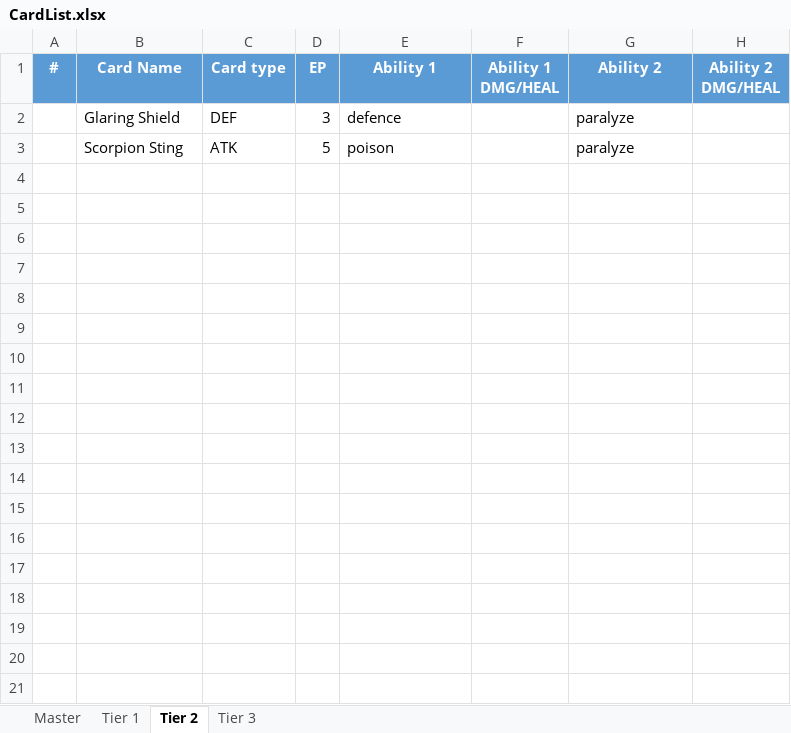
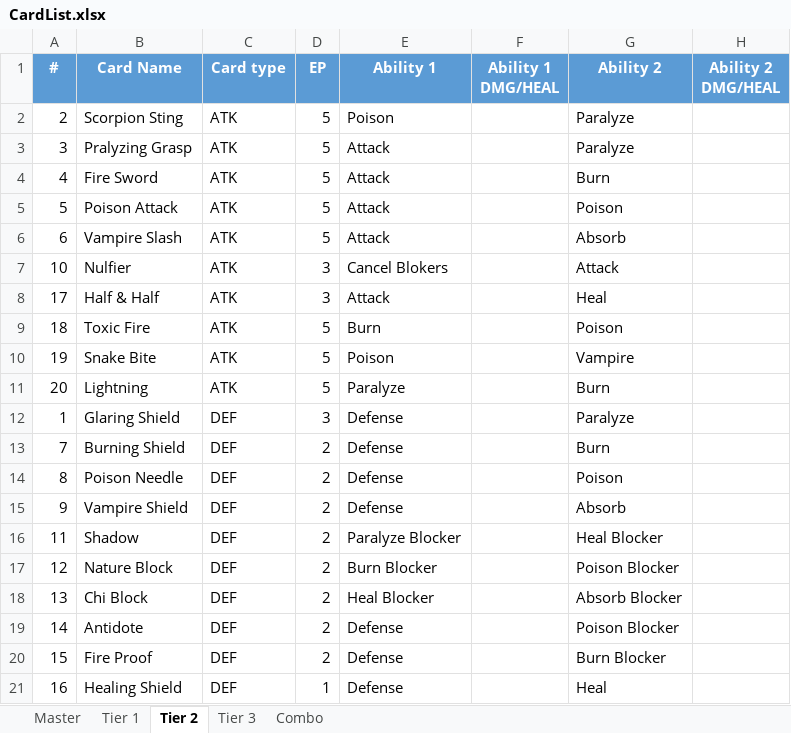
Before and after one commit to Higure27/Grimoire, an Excel workbook: Game Design/CardList.xlsx, sheet Tier 2, drawn as a sheet; values as stored, in another font and other column widths than the file's, no borders; table styles not drawn; removed rows and columns are numbered as before the commit, all else as after; the diff names each change by its address in the sheet, - before the commit and + after, or states it on an @@ line.

```diff
--- a/Game Design/CardList.xlsx (sheet Tier 2)
+++ b/Game Design/CardList.xlsx (sheet Tier 2)
+sheet tab: Combo
-row 2:  | Glaring Shield | DEF | 3 | defence |  | paralyze
-A2 (#): (empty)
+A2 (#): 2
-E2 (Ability 1): poison
+E2 (Ability 1): Poison
-G2 (Ability 2): paralyze
+G2 (Ability 2): Paralyze
+row 3: 3 | Pralyzing Grasp | ATK | 5 | Attack |  | Paralyze
+row 4: 4 | Fire Sword | ATK | 5 | Attack |  | Burn
+row 5: 5 | Poison Attack | ATK | 5 | Attack |  | Poison
+row 6: 6 | Vampire Slash | ATK | 5 | Attack |  | Absorb
+row 7: 10 | Nulfier | ATK | 3 | Cancel Blokers |  | Attack
+row 8: 17 | Half & Half | ATK | 3 | Attack |  | Heal
+row 9: 18 | Toxic Fire | ATK | 5 | Burn |  | Poison
+row 10: 19 | Snake Bite | ATK | 5 | Poison |  | Vampire
+row 11: 20 | Lightning | ATK | 5 | Paralyze |  | Burn
+row 12: 1 | Glaring Shield | DEF | 3 | Defense |  | Paralyze
+row 13: 7 | Burning Shield | DEF | 2 | Defense |  | Burn
+row 14: 8 | Poison Needle | DEF | 2 | Defense |  | Poison
+row 15: 9 | Vampire Shield | DEF | 2 | Defense |  | Absorb
+row 16: 11 | Shadow | DEF | 2 | Paralyze Blocker |  | Heal Blocker
+row 17: 12 | Nature Block | DEF | 2 | Burn Blocker |  | Poison Blocker
+row 18: 13 | Chi Block | DEF | 2 | Heal Blocker |  | Absorb Blocker
+row 19: 14 | Antidote | DEF | 2 | Defense |  | Poison Blocker
+row 20: 15 | Fire Proof | DEF | 2 | Defense |  | Burn Blocker
+row 21: 16 | Healing Shield | DEF | 1 | Defense |  | Heal
```
Also changed, not shown: sheet Tier 1, sheet Tier 3, sheet Master, 1 other file.
